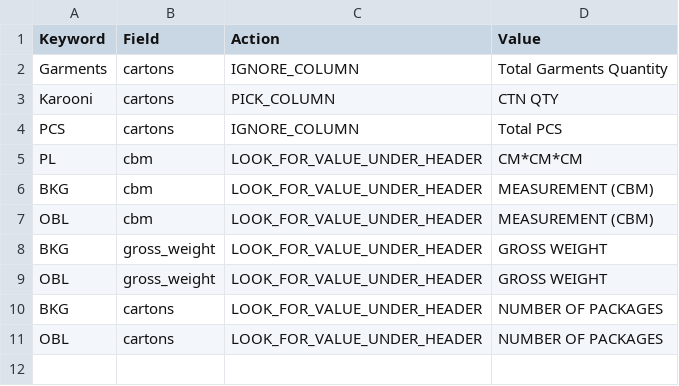
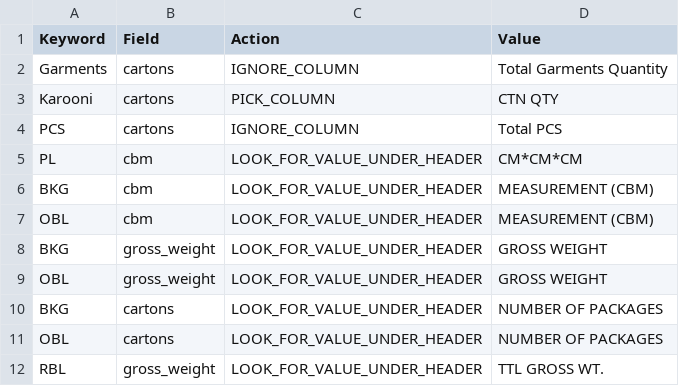
Before and after one commit to prakashrandy18/Shipping-Document-Validator, a CSV file: rules.csv, drawn as a sheet.

```diff
--- a/rules.csv
+++ b/rules.csv
@@ -11 +11,2 @@ BKG,cartons,LOOK_FOR_VALUE_UNDER_HEADER,NUMBER OF PACKAGES
 OBL,cartons,LOOK_FOR_VALUE_UNDER_HEADER,NUMBER OF PACKAGES
+RBL,gross_weight,LOOK_FOR_VALUE_UNDER_HEADER,TTL GROSS WT.
```
Also changed, not shown: 2 other files.
